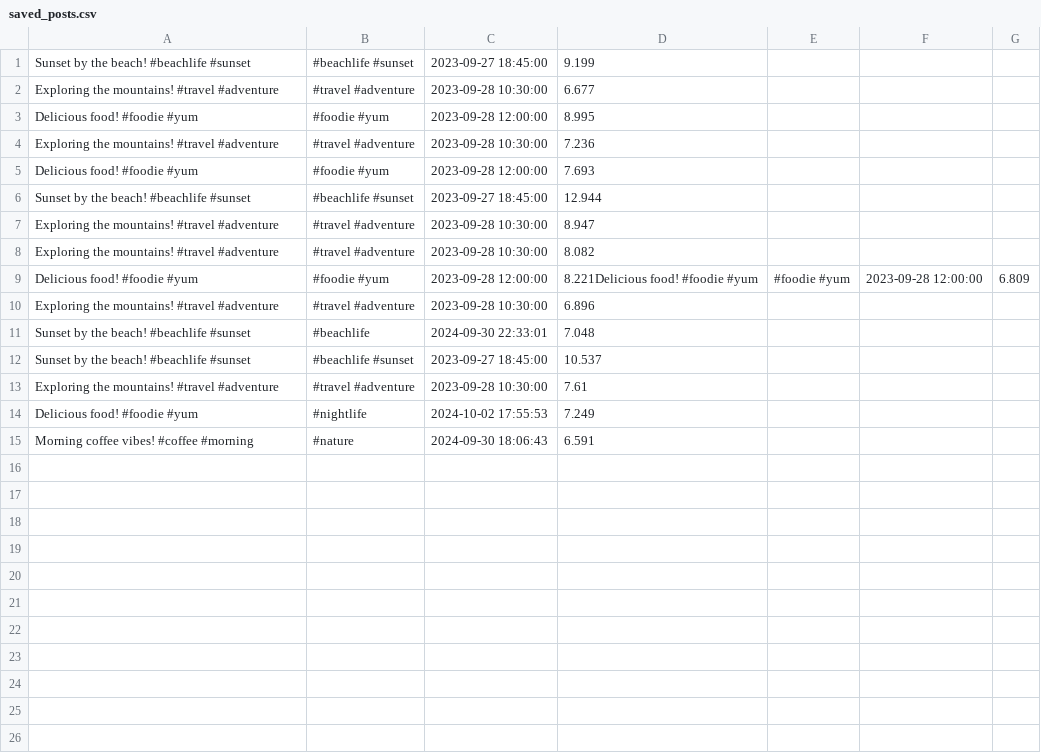
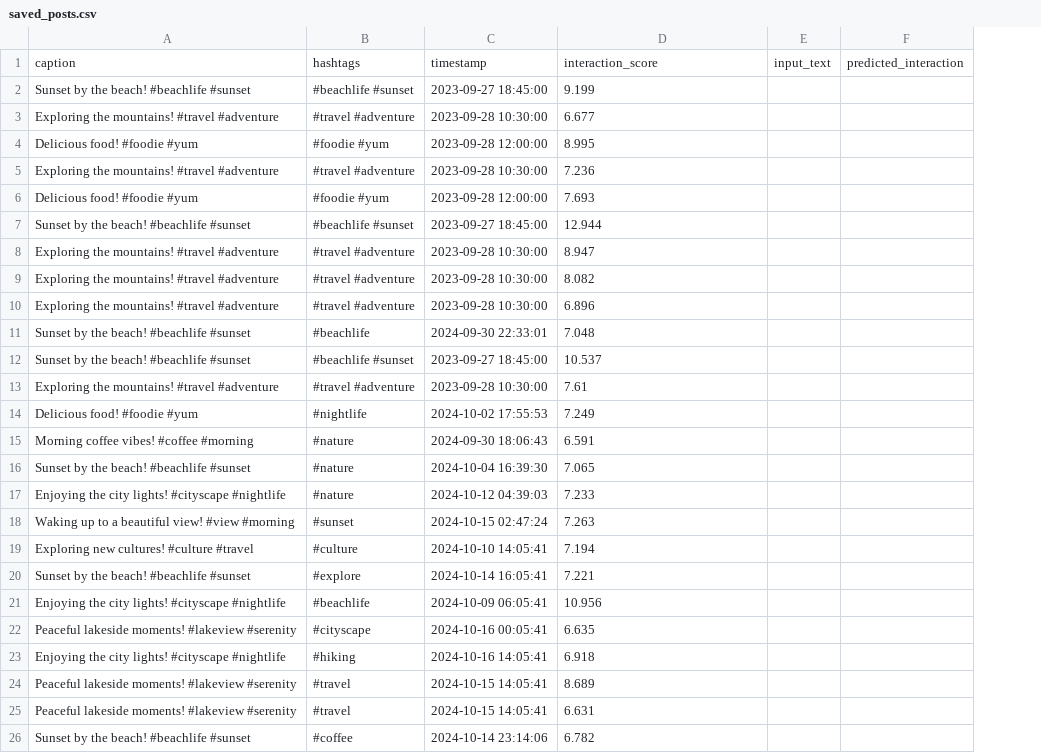
Before and after one commit to Social-Sentinal/SocialSentinel, a CSV file: saved_posts.csv, drawn as a sheet; removed rows and columns are numbered as before the commit, all else as after; the diff names each change by its address in the sheet, - before the commit and + after, or states it on an @@ line.

```diff
--- a/saved_posts.csv
+++ b/saved_posts.csv
-column E, empty
-column F, empty
-column G, empty
+column E, empty
+column F, empty
+row 1: caption | hashtags | timestamp | interaction_score | input_text | predicted_interaction
-row 9: Delicious food! #foodie #yum | #foodie #yum | 2023-09-28 12:00:00 | 8.221Delicious food! #foodie #yum | #foodie #yum | 2023-09-28 12:00:00 | 6.809
+row 16: Sunset by the beach! #beachlife #sunset | #nature | 2024-10-04 16:39:30 | 7.065
+row 17: Enjoying the city lights! #cityscape #nightlife | #nature | 2024-10-12 04:39:03 | 7.233
+row 18: Waking up to a beautiful view! #view #morning | #sunset | 2024-10-15 02:47:24 | 7.263
+row 19: Exploring new cultures! #culture #travel | #culture | 2024-10-10 14:05:41 | 7.194
+row 20: Sunset by the beach! #beachlife #sunset | #explore | 2024-10-14 16:05:41 | 7.221
+row 21: Enjoying the city lights! #cityscape #nightlife | #beachlife | 2024-10-09 06:05:41 | 10.956
+row 22: Peaceful lakeside moments! #lakeview #serenity | #cityscape | 2024-10-16 00:05:41 | 6.635
+row 23: Enjoying the city lights! #cityscape #nightlife | #hiking | 2024-10-16 14:05:41 | 6.918
+row 24: Peaceful lakeside moments! #lakeview #serenity | #travel | 2024-10-15 14:05:41 | 8.689
+row 25: Peaceful lakeside moments! #lakeview #serenity | #travel | 2024-10-15 14:05:41 | 6.631
+row 26: Sunset by the beach! #beachlife #sunset | #coffee | 2024-10-14 23:14:06 | 6.782
```
Also changed, not shown: 39 other files.
